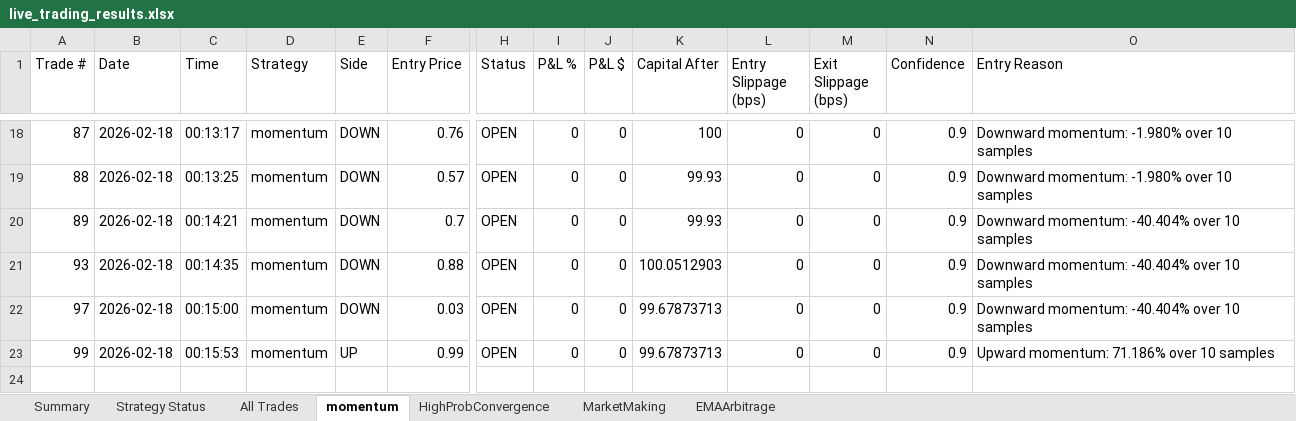
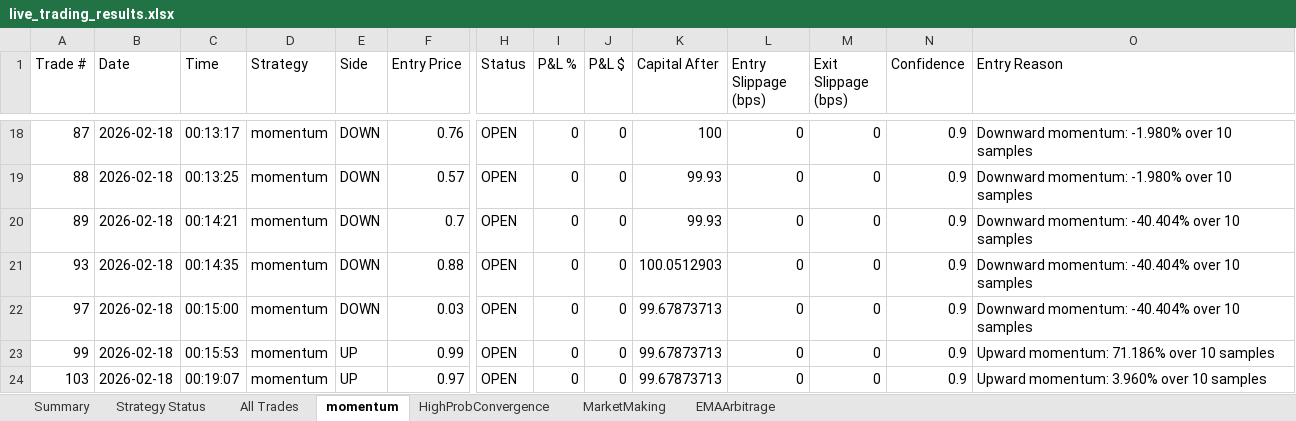
Before and after one commit to herbalclaw/polymarket-strategy-tester, an Excel workbook: live_trading_results.xlsx, sheet momentum, drawn as a sheet; only a part is shown, gaps mark what is left out; values as stored, in another font and other column widths than the file's, no borders; rows hold the shown columns only; the diff names each change by its address in the sheet, - before the commit and + after, or states it on an @@ line.

```diff
--- a/live_trading_results.xlsx (sheet momentum)
+++ b/live_trading_results.xlsx (sheet momentum)
+row 24: 103 | 2026-02-18 | 00:19:07 | momentum | UP | 0.97 | OPEN | 0 | 0 | 99.67873713 | 0 | 0 | 0.9 | Upward momentum: 3.960% over 10 samples
```
Also changed, not shown: sheet All Trades, sheet HighProbConvergence, sheet EMAArbitrage, sheet Summary, sheet Strategy Status.
